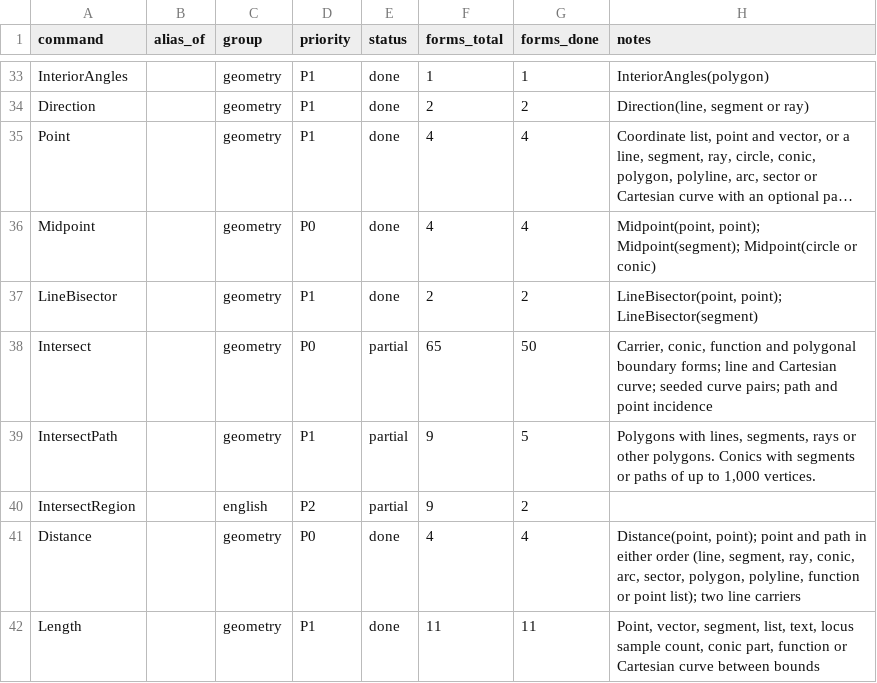
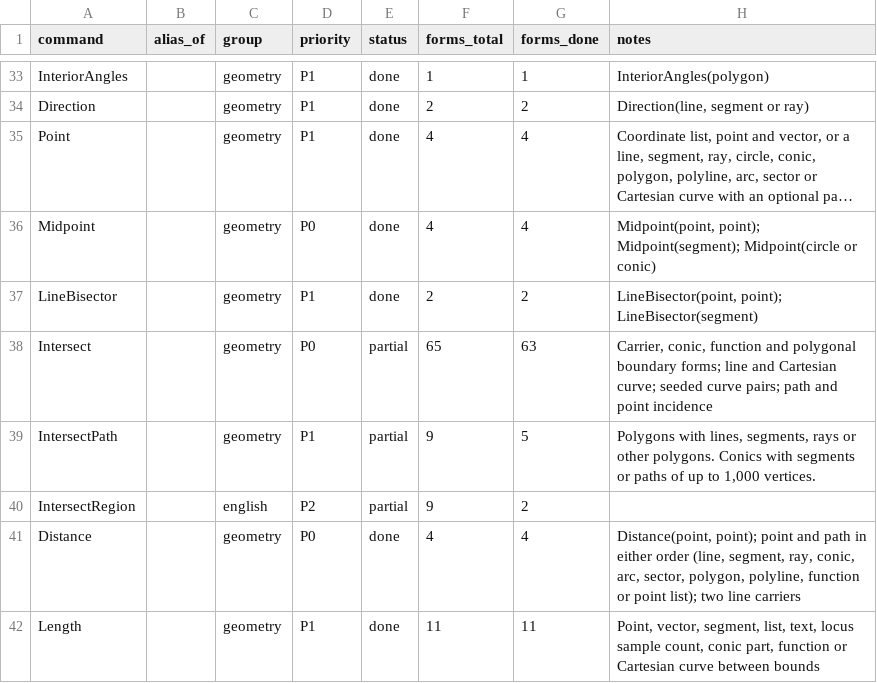
Before and after one commit to jash90/geokernel, a CSV file: docs/command-matrix.csv, drawn as a sheet; only a part is shown, gaps mark what is left out; long unchanged cells end in ….

```diff
--- a/docs/command-matrix.csv
+++ b/docs/command-matrix.csv
@@ -37,3 +37,3 @@ Midpoint,,geometry,P0,done,4,4,"Midpoint(point, point); Midpoint(segment); Midpo
 LineBisector,,geometry,P1,done,2,2,"LineBisector(point, point); LineBisector(segment)"
-Intersect,,geometry,P0,partial,65,50,"Carrier, conic, function and polygonal boundary forms; line and Cartesian curve; seeded curve pairs; path and point incidence"
+Intersect,,geometry,P0,partial,65,63,"Carrier, conic, function and polygonal boundary forms; line and Cartesian curve; seeded curve pairs; path and point incidence"
 IntersectPath,,geometry,P1,partial,9,5,"Polygons with lines, segments, rays or other polygons. Conics with segments or paths of up to 1,000 vertices."
```
Also changed, not shown: 20 other files.
